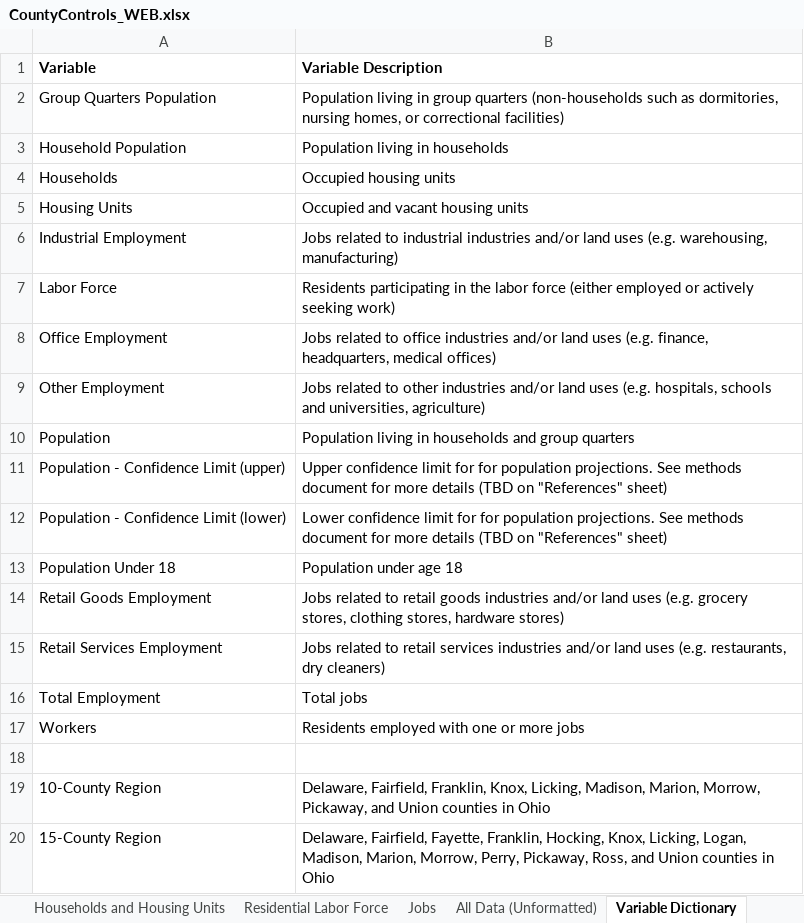
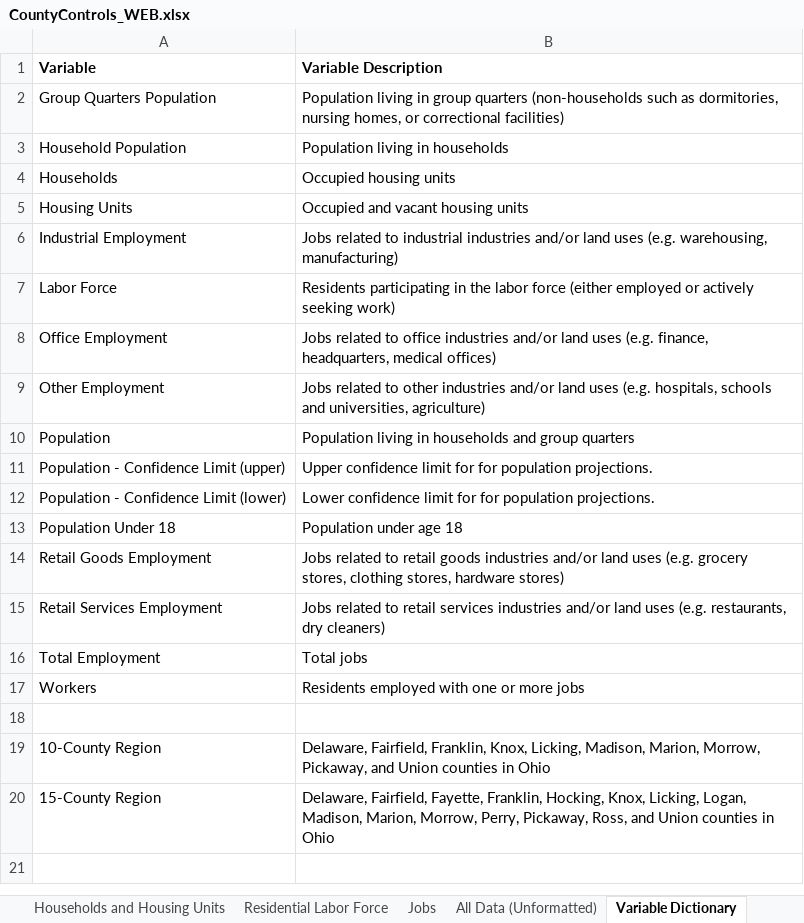
Before and after one commit to morpc/morpc-county-controls, an Excel workbook: deliverables/CountyControls_WEB.xlsx, sheet Variable Dictionary, drawn as a sheet; values as stored, in another font and other column widths than the file's, no borders; the diff names each change by its address in the sheet, - before the commit and + after, or states it on an @@ line.

Commit message:
Correct typos in revision history and data dictionary

```diff
--- a/deliverables/CountyControls_WEB.xlsx (sheet Variable Dictionary)
+++ b/deliverables/CountyControls_WEB.xlsx (sheet Variable Dictionary)
-B11 (Variable Description): …population projections. See methods document for more details (TBD on "References" sheet)
+B11 (Variable Description): …population projections.
-B12 (Variable Description): …population projections. See methods document for more details (TBD on "References" sheet)
+B12 (Variable Description): …population projections.
```
Also changed, not shown: sheet Revision History, formulas that keep their value.
